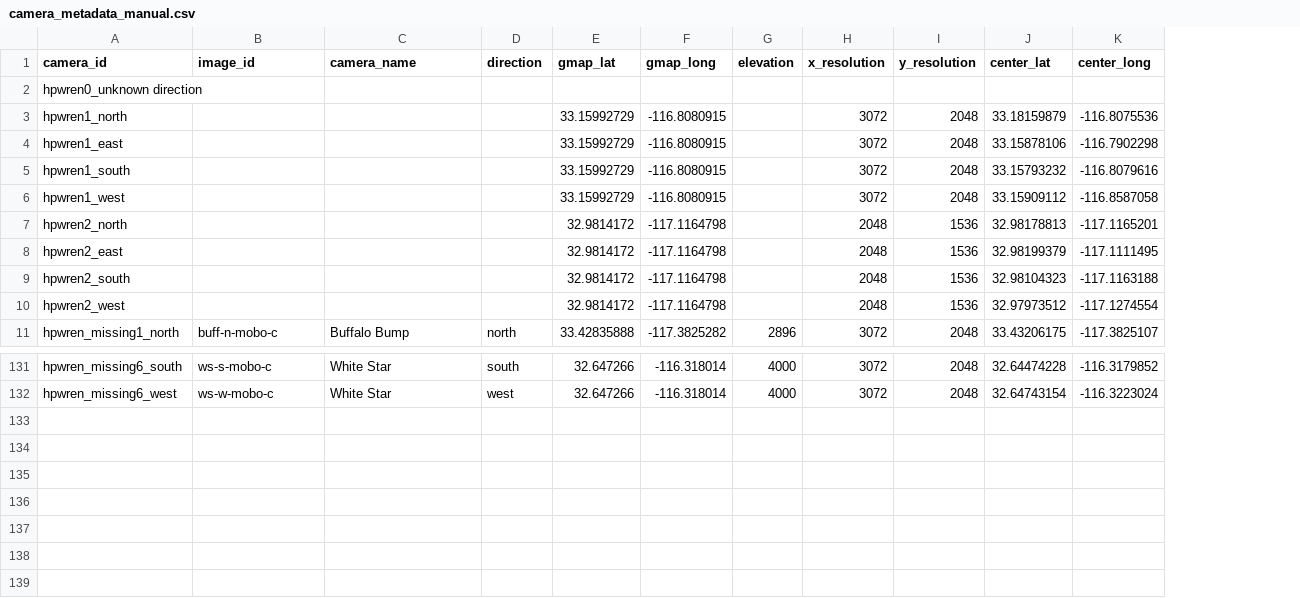
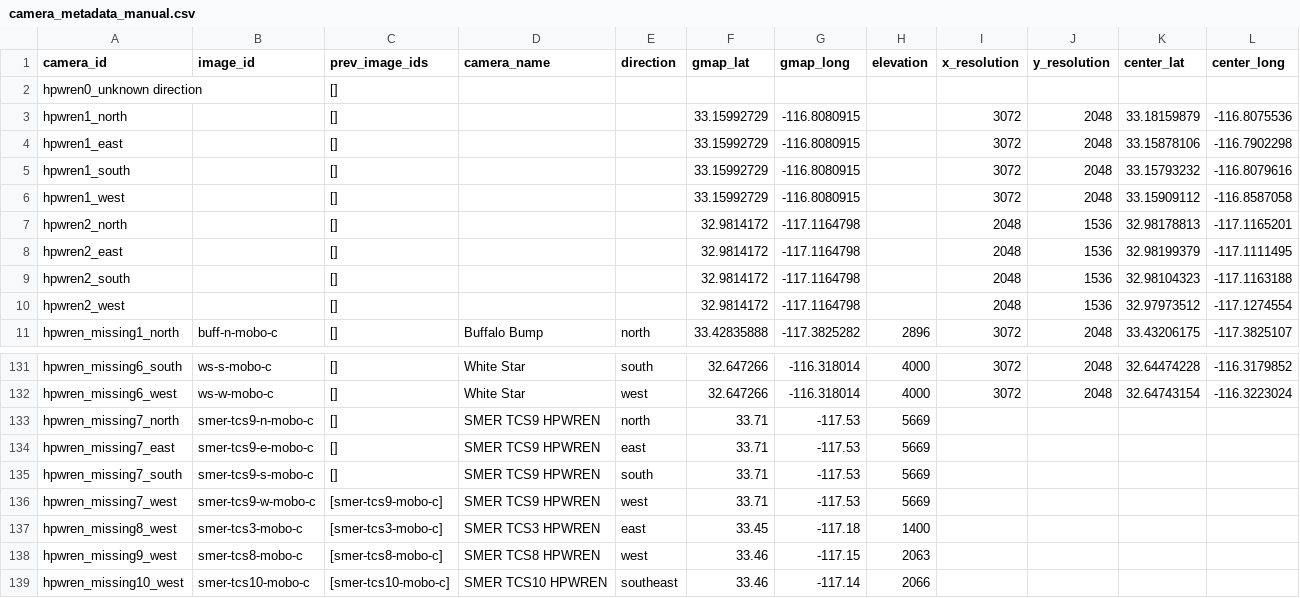
Before and after one commit to shaneluna/smokeynet-engineering, a CSV file: data/raw/camera_metadata_manual.csv, drawn as a sheet; only a part is shown, gaps mark what is left out; the diff names each change by its address in the sheet, - before the commit and + after, or states it on an @@ line.

```diff
--- a/data/raw/camera_metadata_manual.csv
+++ b/data/raw/camera_metadata_manual.csv
+column C (prev_image_ids), rows 2-11: all []; rows 131-132: [] | []
+row 133: hpwren_missing7_north | smer-tcs9-n-mobo-c | [] | SMER TCS9 HPWREN | north | 33.71 | -117.53 | 5669
+row 134: hpwren_missing7_east | smer-tcs9-e-mobo-c | [] | SMER TCS9 HPWREN | east | 33.71 | -117.53 | 5669
+row 135: hpwren_missing7_south | smer-tcs9-s-mobo-c | [] | SMER TCS9 HPWREN | south | 33.71 | -117.53 | 5669
+row 136: hpwren_missing7_west | smer-tcs9-w-mobo-c | [smer-tcs9-mobo-c] | SMER TCS9 HPWREN | west | 33.71 | -117.53 | 5669
+row 137: hpwren_missing8_west | smer-tcs3-mobo-c | [smer-tcs3-mobo-c] | SMER TCS3 HPWREN | east | 33.45 | -117.18 | 1400
+row 138: hpwren_missing9_west | smer-tcs8-mobo-c | [smer-tcs8-mobo-c] | SMER TCS8 HPWREN | west | 33.46 | -117.15 | 2063
+row 139: hpwren_missing10_west | smer-tcs10-mobo-c | [smer-tcs10-mobo-c] | SMER TCS10 HPWREN | southeast | 33.46 | -117.14 | 2066
```
Also changed, not shown: data/processed/camera_metadata_hpwren.csv, data/processed/camera_station_mappings.csv, 5 other files.
